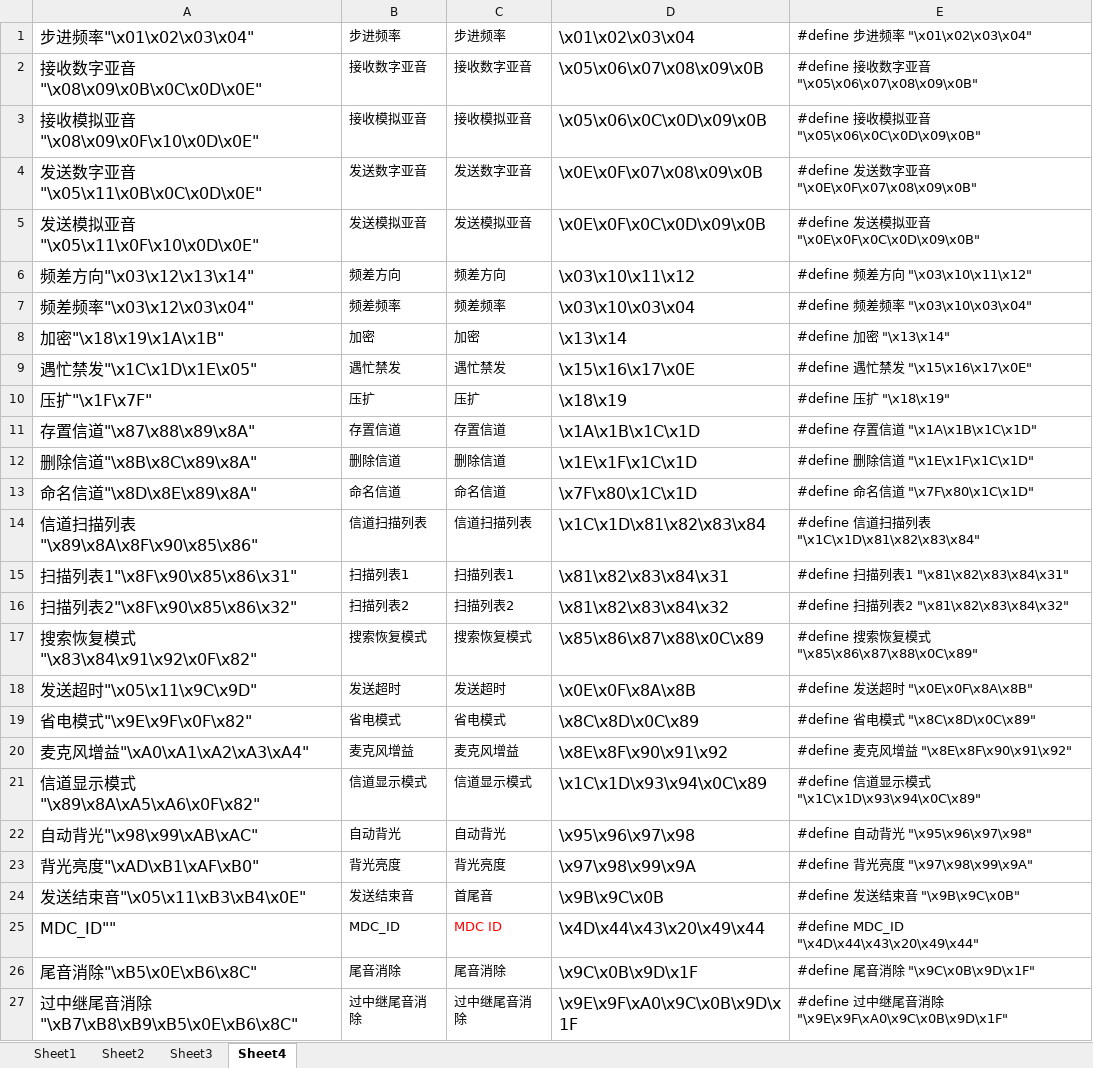
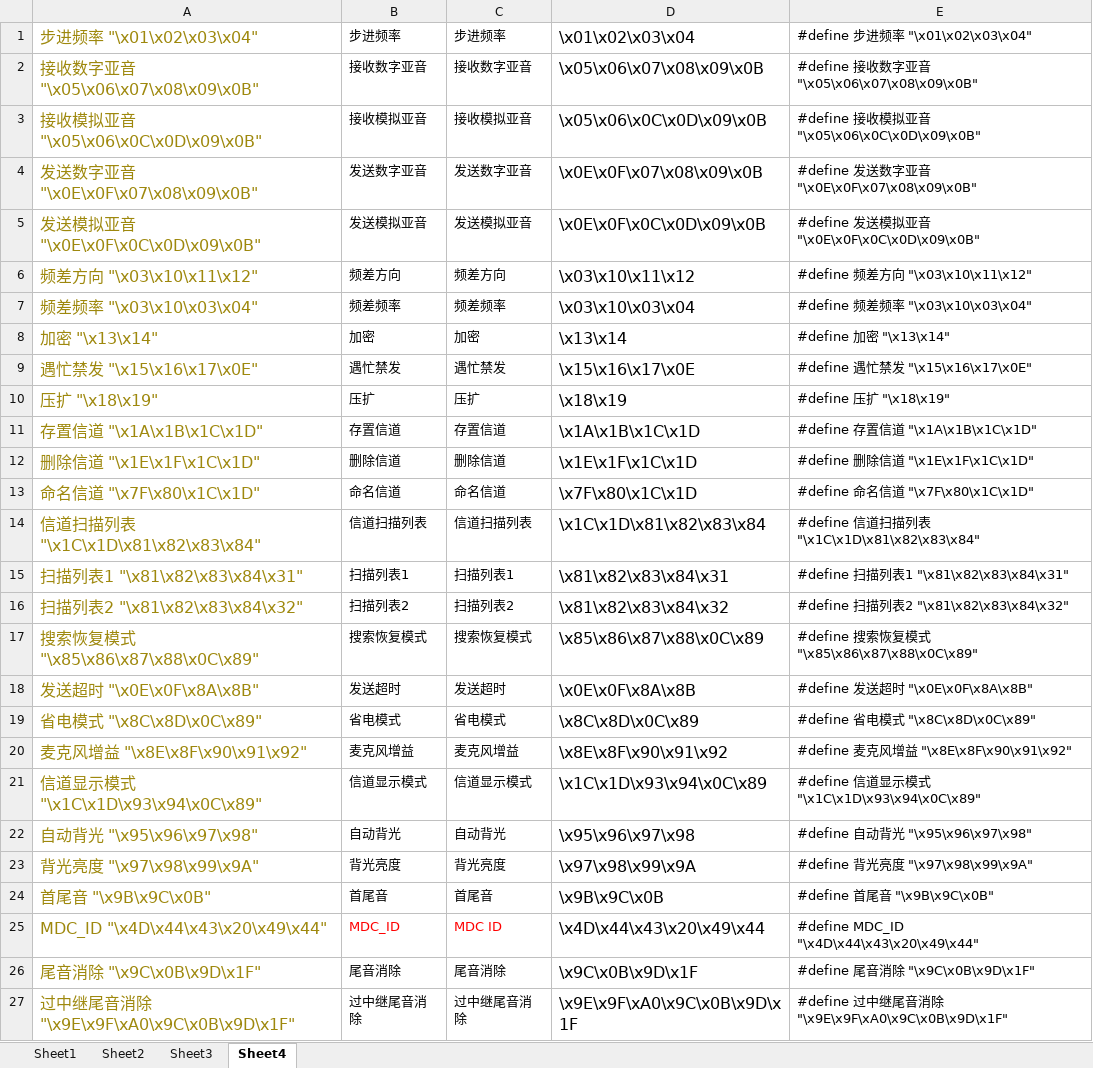
Before and after one commit to losehu/uv-k5-firmware-custom, an Excel workbook: uv-k5font/font.xlsx, sheet Sheet4, drawn as a sheet; only a part is shown; values as stored, in another font and other column widths than the file's, no borders; the diff covers the shown part only; the diff names each change by its address in the sheet, - before the commit and + after, or states it on an @@ line.

```diff
--- a/uv-k5font/font.xlsx (sheet Sheet4)
+++ b/uv-k5font/font.xlsx (sheet Sheet4)
-A1: 步进频率"\x01\x02\x03\x04"
+A1: 步进频率 "\x01\x02\x03\x04"
-A1:A27 text colour: black
+A1:A27 text colour: #9E880D
-A2 (步进频率 "\x01\x02\x03\x04"): 接收数字亚音"\x08\x09\x0B\x0C\x0D\x0E"
+A2 (步进频率 "\x01\x02\x03\x04"): 接收数字亚音 "\x05\x06\x07\x08\x09\x0B"
-A3 (步进频率 "\x01\x02\x03\x04"): 接收模拟亚音"\x08\x09\x0F\x10\x0D\x0E"
+A3 (步进频率 "\x01\x02\x03\x04"): 接收模拟亚音 "\x05\x06\x0C\x0D\x09\x0B"
-A4 (步进频率 "\x01\x02\x03\x04"): 发送数字亚音"\x05\x11\x0B\x0C\x0D\x0E"
+A4 (步进频率 "\x01\x02\x03\x04"): 发送数字亚音 "\x0E\x0F\x07\x08\x09\x0B"
-A5 (步进频率 "\x01\x02\x03\x04"): 发送模拟亚音"\x05\x11\x0F\x10\x0D\x0E"
+A5 (步进频率 "\x01\x02\x03\x04"): 发送模拟亚音 "\x0E\x0F\x0C\x0D\x09\x0B"
-A6 (步进频率 "\x01\x02\x03\x04"): 频差方向"\x03\x12\x13\x14"
+A6 (步进频率 "\x01\x02\x03\x04"): 频差方向 "\x03\x10\x11\x12"
-A7 (步进频率 "\x01\x02\x03\x04"): 频差频率"\x03\x12\x03\x04"
+A7 (步进频率 "\x01\x02\x03\x04"): 频差频率 "\x03\x10\x03\x04"
-A8 (步进频率 "\x01\x02\x03\x04"): 加密"\x18\x19\x1A\x1B"
+A8 (步进频率 "\x01\x02\x03\x04"): 加密 "\x13\x14"
-A9 (步进频率 "\x01\x02\x03\x04"): 遇忙禁发"\x1C\x1D\x1E\x05"
+A9 (步进频率 "\x01\x02\x03\x04"): 遇忙禁发 "\x15\x16\x17\x0E"
-A10 (步进频率 "\x01\x02\x03\x04"): 压扩"\x1F\x7F"
+A10 (步进频率 "\x01\x02\x03\x04"): 压扩 "\x18\x19"
-A11 (步进频率 "\x01\x02\x03\x04"): 存置信道"\x87\x88\x89\x8A"
+A11 (步进频率 "\x01\x02\x03\x04"): 存置信道 "\x1A\x1B\x1C\x1D"
-A12 (步进频率 "\x01\x02\x03\x04"): 删除信道"\x8B\x8C\x89\x8A"
+A12 (步进频率 "\x01\x02\x03\x04"): 删除信道 "\x1E\x1F\x1C\x1D"
-A13 (步进频率 "\x01\x02\x03\x04"): 命名信道"\x8D\x8E\x89\x8A"
+A13 (步进频率 "\x01\x02\x03\x04"): 命名信道 "\x7F\x80\x1C\x1D"
-A14 (步进频率 "\x01\x02\x03\x04"): 信道扫描列表"\x89\x8A\x8F\x90\x85\x86"
+A14 (步进频率 "\x01\x02\x03\x04"): 信道扫描列表 "\x1C\x1D\x81\x82\x83\x84"
-A15 (步进频率 "\x01\x02\x03\x04"): 扫描列表1"\x8F\x90\x85\x86\x31"
+A15 (步进频率 "\x01\x02\x03\x04"): 扫描列表1 "\x81\x82\x83\x84\x31"
-A16 (步进频率 "\x01\x02\x03\x04"): 扫描列表2"\x8F\x90\x85\x86\x32"
+A16 (步进频率 "\x01\x02\x03\x04"): 扫描列表2 "\x81\x82\x83\x84\x32"
-A17 (步进频率 "\x01\x02\x03\x04"): 搜索恢复模式"\x83\x84\x91\x92\x0F\x82"
+A17 (步进频率 "\x01\x02\x03\x04"): 搜索恢复模式 "\x85\x86\x87\x88\x0C\x89"
-A18 (步进频率 "\x01\x02\x03\x04"): 发送超时"\x05\x11\x9C\x9D"
+A18 (步进频率 "\x01\x02\x03\x04"): 发送超时 "\x0E\x0F\x8A\x8B"
-A19 (步进频率 "\x01\x02\x03\x04"): 省电模式"\x9E\x9F\x0F\x82"
+A19 (步进频率 "\x01\x02\x03\x04"): 省电模式 "\x8C\x8D\x0C\x89"
-A20 (步进频率 "\x01\x02\x03\x04"): 麦克风增益"\xA0\xA1\xA2\xA3\xA4"
+A20 (步进频率 "\x01\x02\x03\x04"): 麦克风增益 "\x8E\x8F\x90\x91\x92"
-A21 (步进频率 "\x01\x02\x03\x04"): 信道显示模式"\x89\x8A\xA5\xA6\x0F\x82"
+A21 (步进频率 "\x01\x02\x03\x04"): 信道显示模式 "\x1C\x1D\x93\x94\x0C\x89"
-A22 (步进频率 "\x01\x02\x03\x04"): 自动背光"\x98\x99\xAB\xAC"
+A22 (步进频率 "\x01\x02\x03\x04"): 自动背光 "\x95\x96\x97\x98"
-A23 (步进频率 "\x01\x02\x03\x04"): 背光亮度"\xAD\xB1\xAF\xB0"
+A23 (步进频率 "\x01\x02\x03\x04"): 背光亮度 "\x97\x98\x99\x9A"
-A24 (步进频率 "\x01\x02\x03\x04"): 发送结束音"\x05\x11\xB3\xB4\x0E"
+A24 (步进频率 "\x01\x02\x03\x04"): 首尾音 "\x9B\x9C\x0B"
-B24 (步进频率): 发送结束音
+B24 (步进频率): 首尾音
-E24 (#define 步进频率 "\x01\x02\x03\x04"): #define 发送结束音 "\x9B\x9C\x0B"
+E24 (#define 步进频率 "\x01\x02\x03\x04"): #define 首尾音 "\x9B\x9C\x0B"
-A25 (步进频率 "\x01\x02\x03\x04"): MDC_ID""
+A25 (步进频率 "\x01\x02\x03\x04"): MDC_ID "\x4D\x44\x43\x20\x49\x44"
-B25 text colour: black
+B25 text colour: #FF0000
-A26 (步进频率 "\x01\x02\x03\x04"): 尾音消除"\xB5\x0E\xB6\x8C"
+A26 (步进频率 "\x01\x02\x03\x04"): 尾音消除 "\x9C\x0B\x9D\x1F"
-A27 (步进频率 "\x01\x02\x03\x04"): 过中继尾音消除"\xB7\xB8\xB9\xB5\x0E\xB6\x8C"
+A27 (步进频率 "\x01\x02\x03\x04"): 过中继尾音消除 "\x9E\x9F\xA0\x9C\x0B\x9D\x1F"
```
Also changed, not shown: other rows of this sheet, sheet Sheet1, sheet Sheet3, sheet Sheet2, 59 other files.
